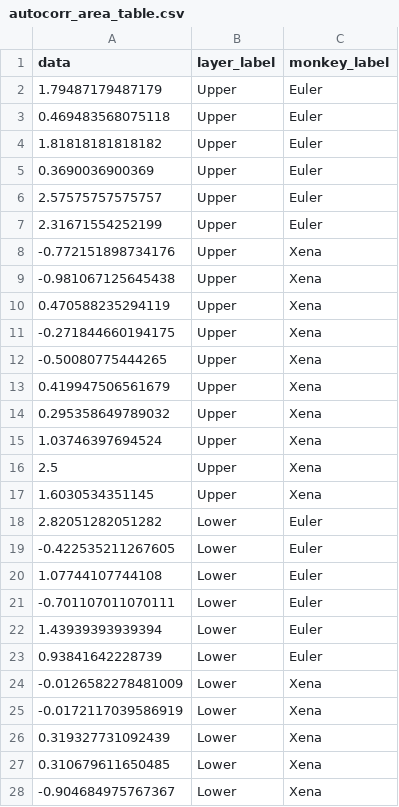
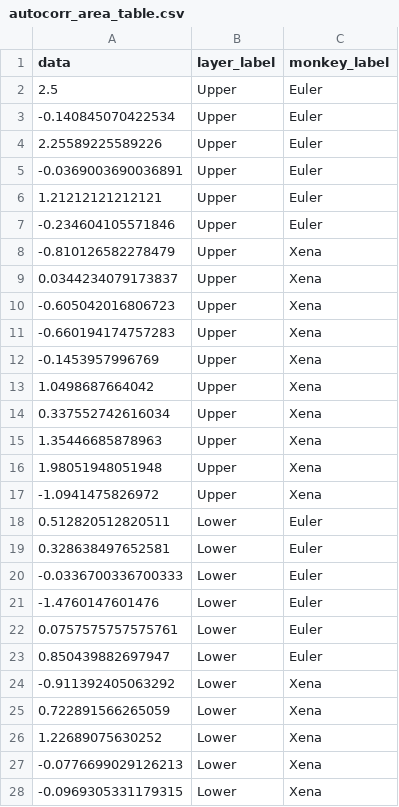
Before and after one commit to stevenerrington/2021-sef-cortical-beta, a CSV file: results/jasp_tables/autocorr_area_table.csv, drawn as a sheet; only a part is shown; the diff covers the shown part only.

Commit message:
Update dirs and dev nColumn eeg_lfp

```diff
--- a/results/jasp_tables/autocorr_area_table.csv
+++ b/results/jasp_tables/autocorr_area_table.csv
@@ -1,28 +1,28 @@
 data,layer_label,monkey_label
-1.79487179487179,Upper,Euler
-0.469483568075118,Upper,Euler
-1.81818181818182,Upper,Euler
-0.3690036900369,Upper,Euler
-2.57575757575757,Upper,Euler
-2.31671554252199,Upper,Euler
--0.772151898734176,Upper,Xena
--0.981067125645438,Upper,Xena
-0.470588235294119,Upper,Xena
--0.271844660194175,Upper,Xena
--0.50080775444265,Upper,Xena
-0.419947506561679,Upper,Xena
-0.295358649789032,Upper,Xena
-1.03746397694524,Upper,Xena
-2.5,Upper,Xena
-1.6030534351145,Upper,Xena
-2.82051282051282,Lower,Euler
--0.422535211267605,Lower,Euler
-1.07744107744108,Lower,Euler
--0.701107011070111,Lower,Euler
-1.43939393939394,Lower,Euler
-0.93841642228739,Lower,Euler
--0.0126582278481009,Lower,Xena
--0.0172117039586919,Lower,Xena
-0.319327731092439,Lower,Xena
-0.310679611650485,Lower,Xena
--0.904684975767367,Lower,Xena
+2.5,Upper,Euler
+-0.140845070422534,Upper,Euler
+2.25589225589226,Upper,Euler
+-0.0369003690036891,Upper,Euler
+1.21212121212121,Upper,Euler
+-0.234604105571846,Upper,Euler
+-0.810126582278479,Upper,Xena
+0.0344234079173837,Upper,Xena
+-0.605042016806723,Upper,Xena
+-0.660194174757283,Upper,Xena
+-0.1453957996769,Upper,Xena
+1.0498687664042,Upper,Xena
+0.337552742616034,Upper,Xena
+1.35446685878963,Upper,Xena
+1.98051948051948,Upper,Xena
+-1.0941475826972,Upper,Xena
+0.512820512820511,Lower,Euler
+0.328638497652581,Lower,Euler
+-0.0336700336700333,Lower,Euler
+-1.4760147601476,Lower,Euler
+0.0757575757575761,Lower,Euler
+0.850439882697947,Lower,Euler
+-0.911392405063292,Lower,Xena
+0.722891566265059,Lower,Xena
+1.22689075630252,Lower,Xena
+-0.0776699029126213,Lower,Xena
+-0.0969305331179315,Lower,Xena
```
Also changed, not shown: 21 edited cells elsewhere in this file, results/jasp_tables/intraLFP_burst_table.csv, 15 other files.
